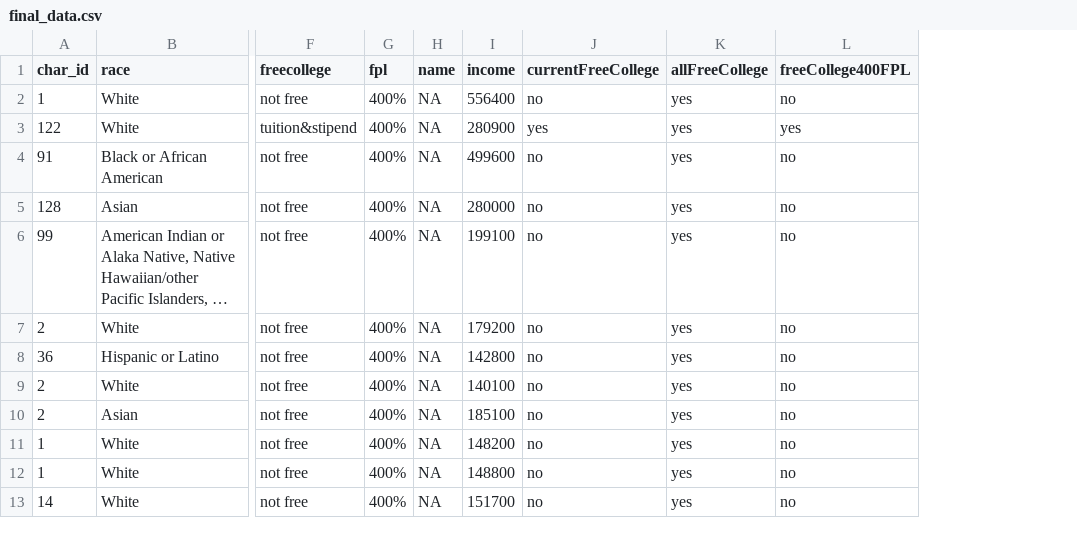
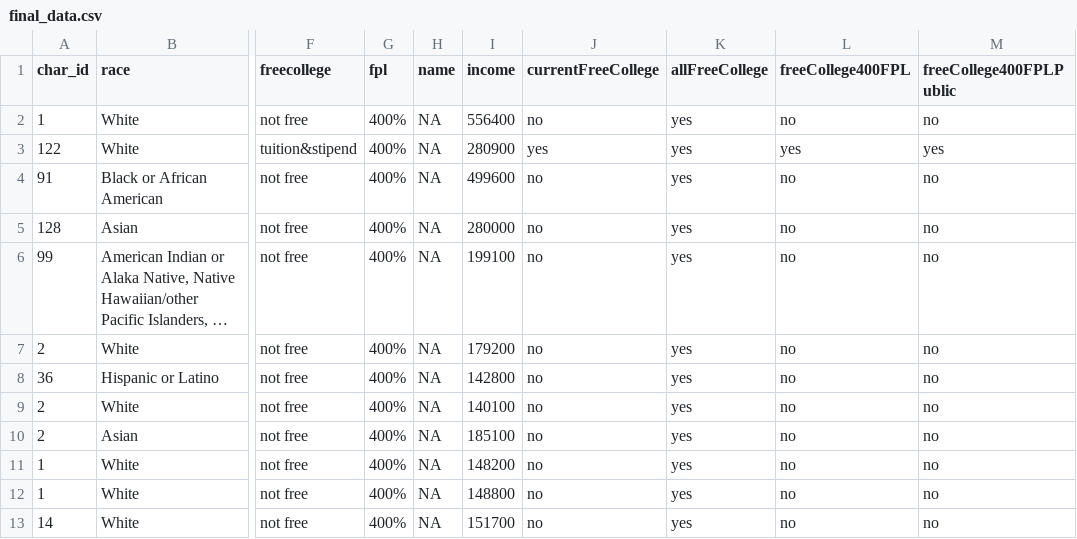
Before and after one commit to UrbanInstitute/free-college, a CSV file: data/final_data.csv, drawn as a sheet; only a part is shown, gaps mark what is left out; long unchanged cells end in …; the diff names each change by its address in the sheet, - before the commit and + after, or states it on an @@ line.

Commit message:
Show free college for less than 400% of FPL and public institutions only plan and other tweaks

```diff
--- a/data/final_data.csv
+++ b/data/final_data.csv
+column M (freeCollege400FPLPublic), rows 2-13: no | yes | no | no | no | no | no | no | no | no | no | no
```
Also changed, not shown: 4 other files.
